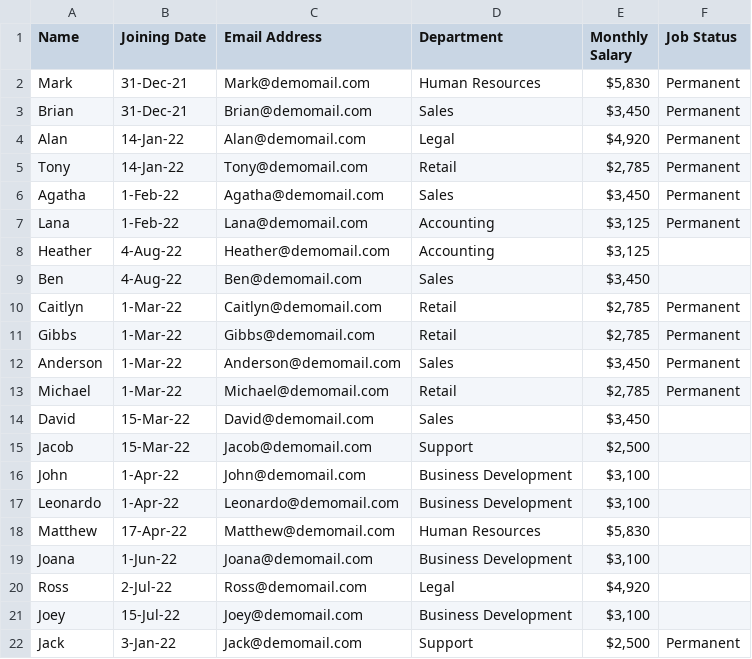
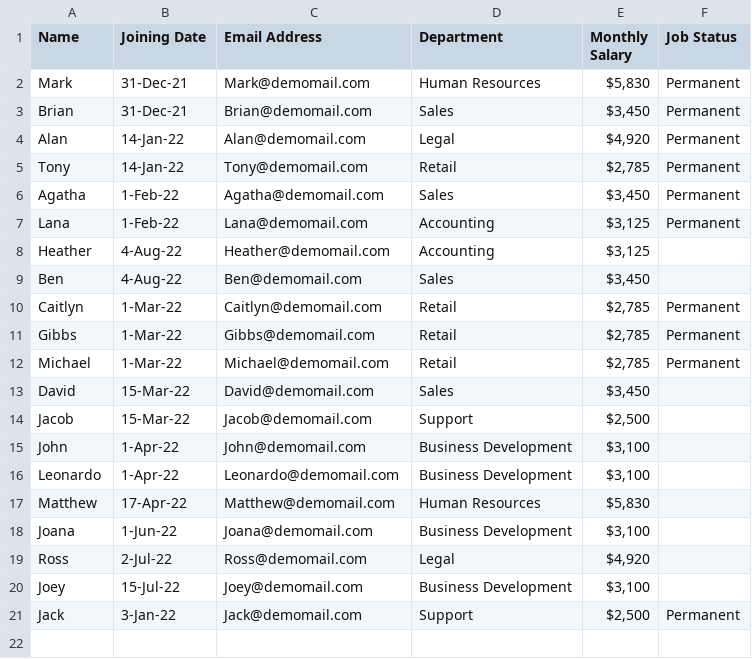
Before and after one commit to NalinDavidRaj/pi-dt-assistant, a CSV file: Data/sample.csv, drawn as a sheet.

```diff
--- a/Data/sample.csv
+++ b/Data/sample.csv
@@ -11,3 +11,2 @@ Caitlyn,1-Mar-22,Caitlyn@demomail.com,Retail,"$2,785 ",Permanent
 Gibbs,1-Mar-22,Gibbs@demomail.com,Retail,"$2,785 ",Permanent
-Anderson,1-Mar-22,Anderson@demomail.com,Sales,"$3,450 ",Permanent
 Michael,1-Mar-22,Michael@demomail.com,Retail,"$2,785 ",Permanent
```
Also changed, not shown: 2 other files.
